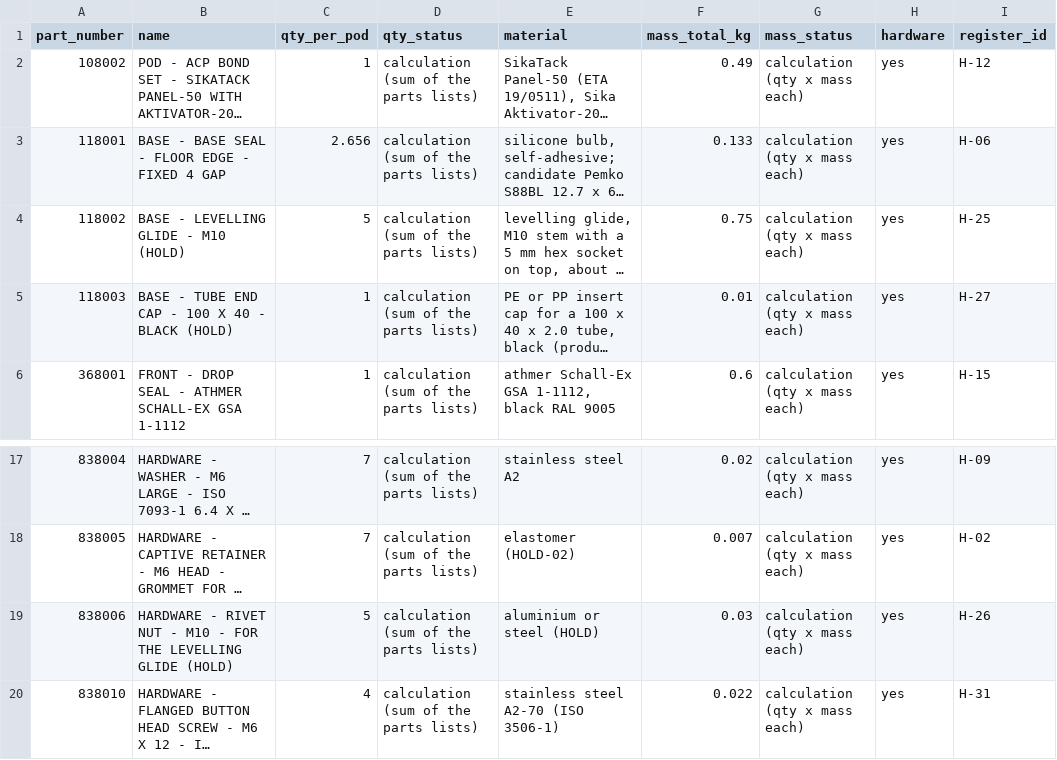
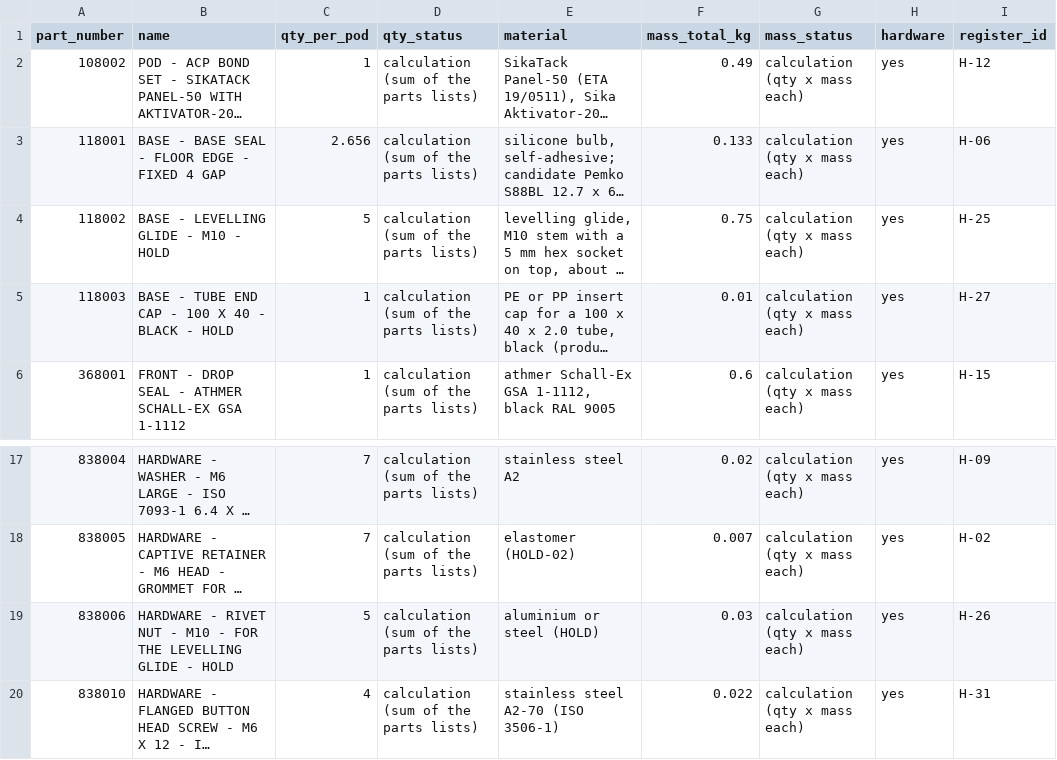
Before and after one commit to autonomous-ai/spaceship, a CSV file: v2/04-BOM/100000_P01_POD-BOUGHT-PARTS_BOM.csv, drawn as a sheet; only a part is shown, gaps mark what is left out; long unchanged cells end in …; the diff names each change by its address in the sheet, - before the commit and + after, or states it on an @@ line.

```diff
--- a/v2/04-BOM/100000_P01_POD-BOUGHT-PARTS_BOM.csv
+++ b/v2/04-BOM/100000_P01_POD-BOUGHT-PARTS_BOM.csv
-B4 (name): BASE - LEVELLING GLIDE - M10 (HOLD)
+B4 (name): BASE - LEVELLING GLIDE - M10 - HOLD
-B5 (name): BASE - TUBE END CAP - 100 X 40 - BLACK (HOLD)
+B5 (name): BASE - TUBE END CAP - 100 X 40 - BLACK - HOLD
-B19 (name): …LEVELLING GLIDE (HOLD)
+B19 (name): …LEVELLING GLIDE - HOLD
```
Also changed, not shown: v2/00-Control/document-register.csv, v2/00-Control/issue-register.csv, 11 other files.
